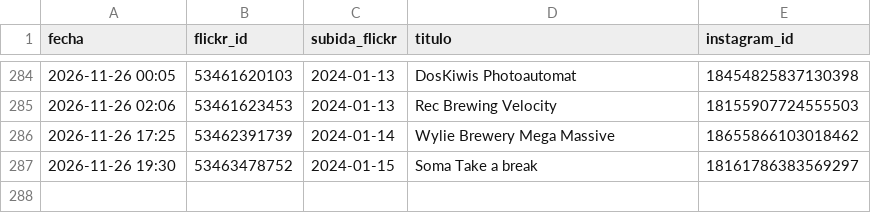
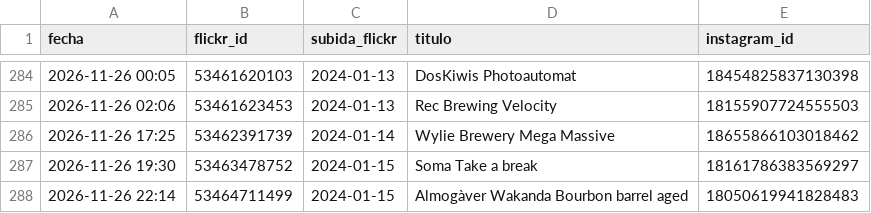
Before and after one commit to milbeerista-oss/milbeerista-en, a CSV file: publicadas.csv, drawn as a sheet; only a part is shown, gaps mark what is left out.

Commit message:
Publicada: Almogàver Wakanda Bourbon barrel aged

```diff
--- a/publicadas.csv
+++ b/publicadas.csv
@@ -287 +287,2 @@ fecha,flickr_id,subida_flickr,titulo,instagram_id
 2026-11-26 19:30,53463478752,2024-01-15,Soma Take a break,18161786383569297
+2026-11-26 22:14,53464711499,2024-01-15,Almogàver Wakanda Bourbon barrel aged,18050619941828483
```
Also changed, not shown: 2 other files.
